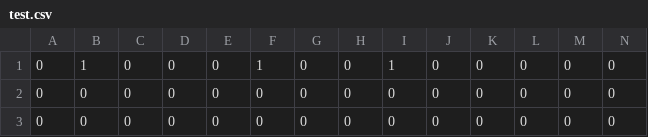
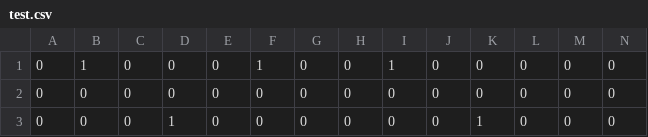
Before and after one commit to Adrianjewell91/first_neural_network, a CSV file: comprehensive_major_chords/test.csv (was major_chords_comprehensive/test.csv), drawn as a sheet; only a part is shown; removed rows and columns are numbered as before the commit, all else as after; rows hold the shown columns only; the diff names each change by its address in the sheet, - before the commit and + after, or states it on an @@ line.

```diff
--- a/major_chords_comprehensive/test.csv
+++ b/comprehensive_major_chords/test.csv
-row 2: 0 | 0 | 0 | 0 | 0 | 0 | 0 | 0 | 0 | 0 | 0 | 0 | 0 | 0
+row 3: 0 | 0 | 0 | 1 | 0 | 0 | 0 | 0 | 0 | 0 | 1 | 0 | 0 | 0
```
Also changed, not shown: 2 other files.
